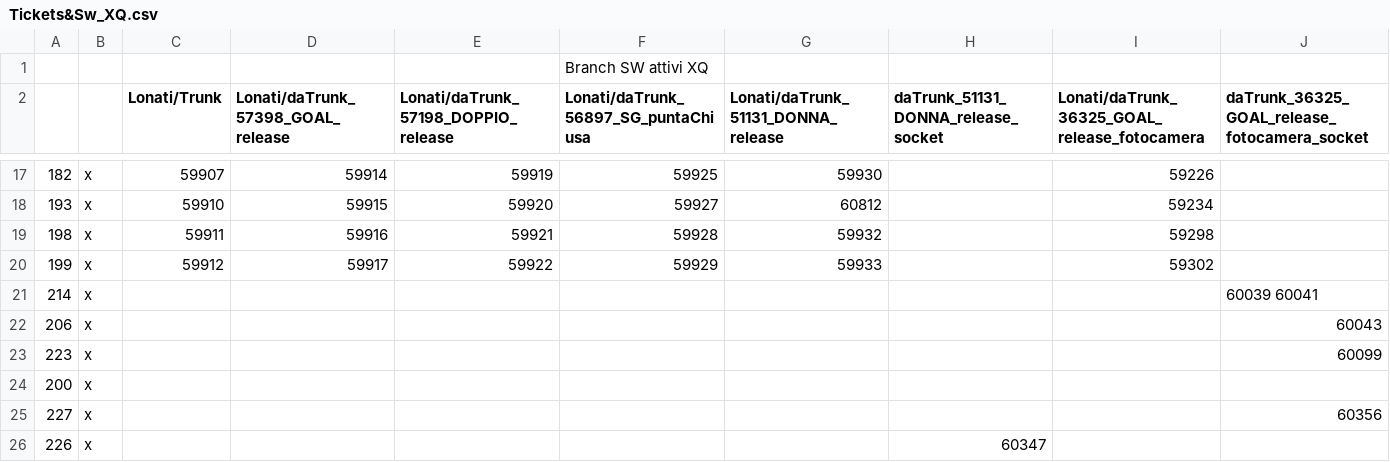
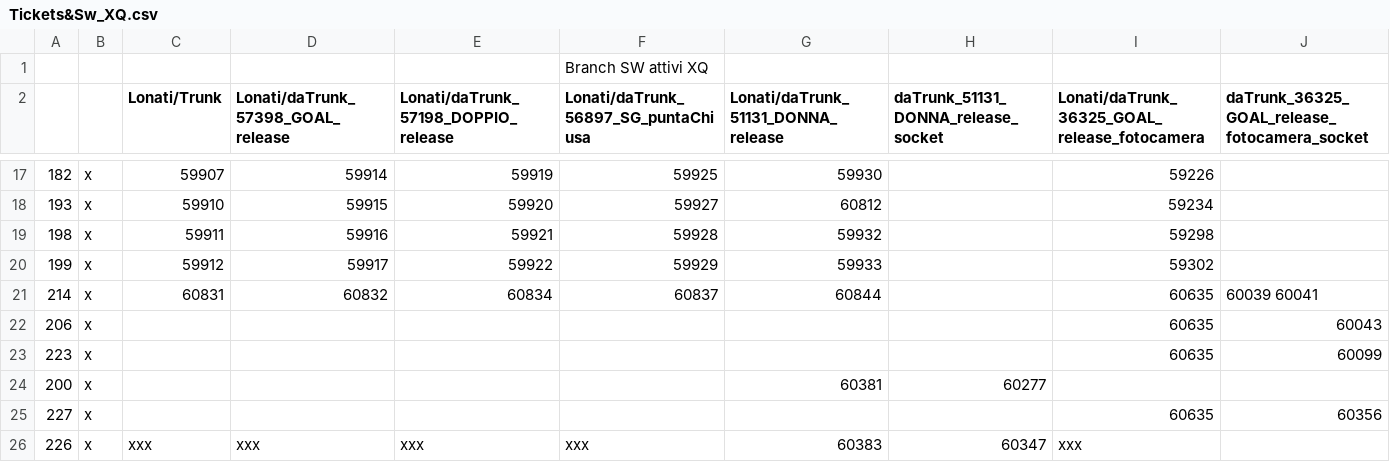
Before and after one commit to foffux/TicketsManagement, a CSV file: Tickets&Sw_XQ.csv, drawn as a sheet; only a part is shown, gaps mark what is left out; the diff names each change by its address in the sheet, - before the commit and + after, or states it on an @@ line.

Commit message:
Modificati ticket 214 206 223 200 227 226 per XQ

```diff
--- a/Tickets&Sw_XQ.csv
+++ b/Tickets&Sw_XQ.csv
-C21 (Lonati/Trunk): (empty)
+C21 (Lonati/Trunk): 60831
-D21: (empty)
+D21: 60832
-E21: (empty)
+E21: 60834
-F21: (empty)
+F21: 60837
-G21: (empty)
+G21: 60844
-I21:I23: (empty)
+I21:I23: 60635
-G24: (empty)
+G24: 60381
-H24: (empty)
+H24: 60277
-I25: (empty)
+I25: 60635
-C26 (Lonati/Trunk): (empty)
+C26 (Lonati/Trunk): xxx
-D26: (empty)
+D26: xxx
-E26: (empty)
+E26: xxx
-F26: (empty)
+F26: xxx
-G26: (empty)
+G26: 60383
-I26: (empty)
+I26: xxx
```
